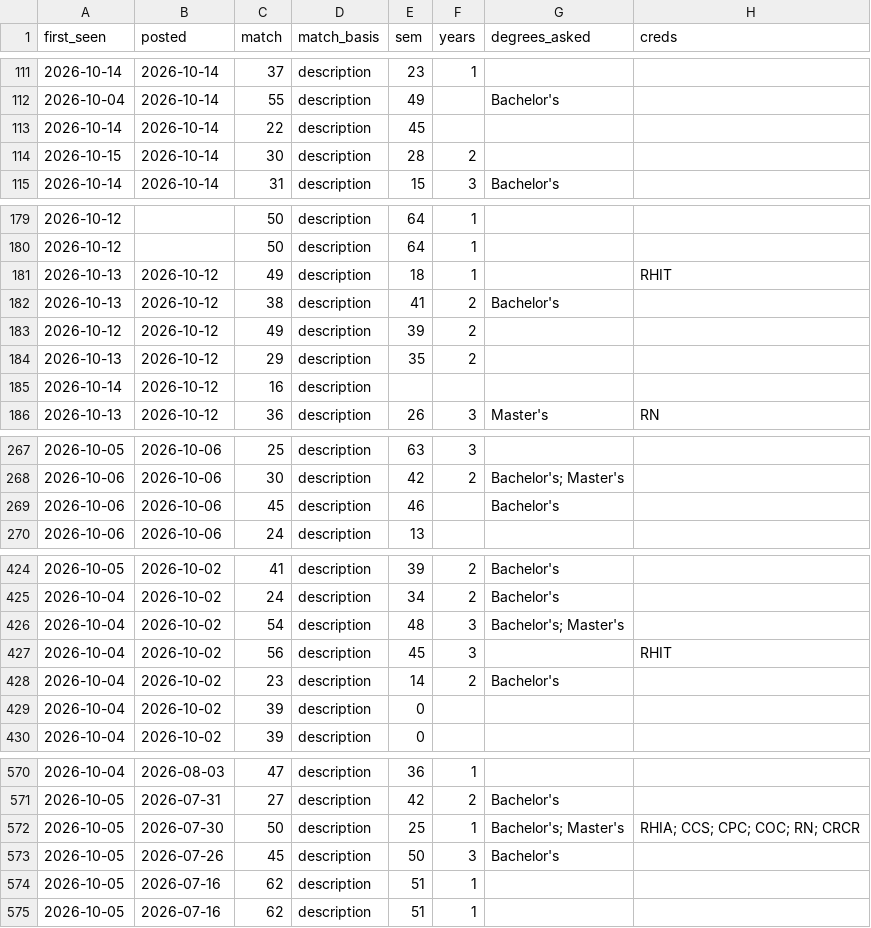
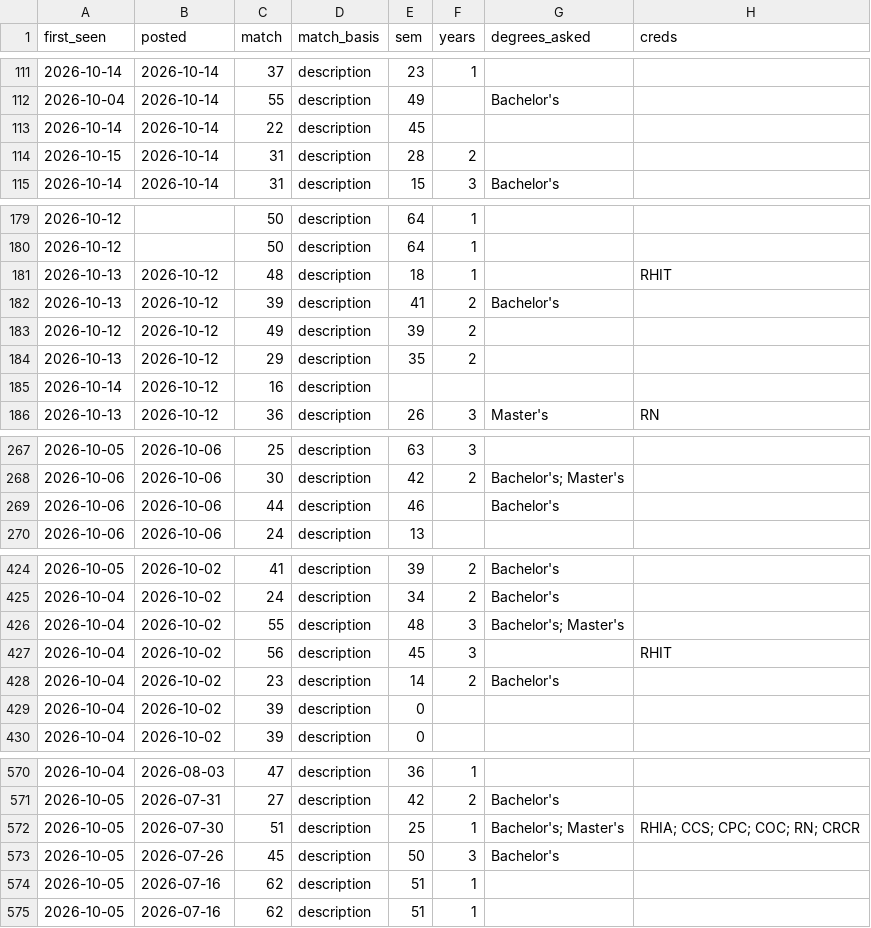
Before and after one commit to Neal-dandrea/health-information-jobs, a CSV file: docs/listings.csv, drawn as a sheet; only a part is shown, gaps mark what is left out; the diff covers the shown part only; the diff names each change by its address in the sheet, - before the commit and + after, or states it on an @@ line.

```diff
--- a/docs/listings.csv
+++ b/docs/listings.csv
-C114 (match): 30
+C114 (match): 31
-C181 (match): 49
+C181 (match): 48
-C182 (match): 38
+C182 (match): 39
-C269 (match): 45
+C269 (match): 44
-C426 (match): 54
+C426 (match): 55
-C572 (match): 50
+C572 (match): 51
```
Also changed, not shown: 1 edited cell elsewhere in this file, 7 other files.
